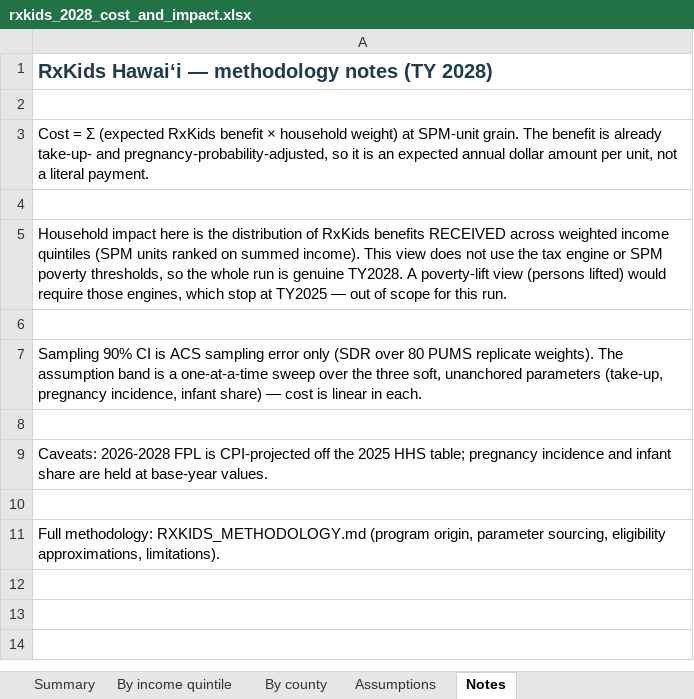
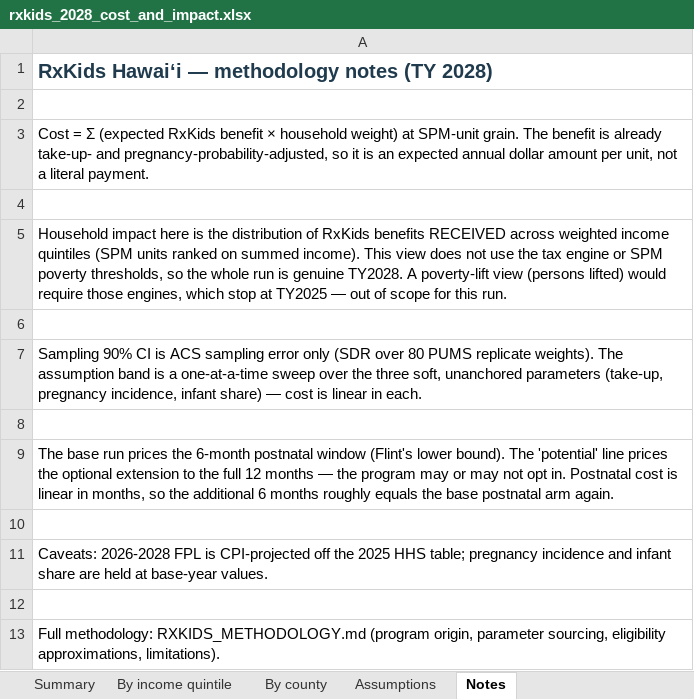
Before and after one commit to dtomkatsu/Census-Forecaster, an Excel workbook: reports/rxkids_2028/rxkids_2028_cost_and_impact.xlsx, sheet Notes, drawn as a sheet; values as stored, in another font and other column widths than the file's, no borders; the diff names each change by its address in the sheet, - before the commit and + after, or states it on an @@ line.

```diff
--- a/reports/rxkids_2028/rxkids_2028_cost_and_impact.xlsx (sheet Notes)
+++ b/reports/rxkids_2028/rxkids_2028_cost_and_impact.xlsx (sheet Notes)
+row 9: The base run prices the 6-month postnatal window (Flint's lower bound). The 'potential' line prices the optional extension to the full 12 months — the program may or may not opt in. Postnatal cost is linear in months, so the additional 6 months roughly equals the base postnatal arm again.
+row 10: (empty)
```
Also changed, not shown: sheet Summary, 4 other files.
